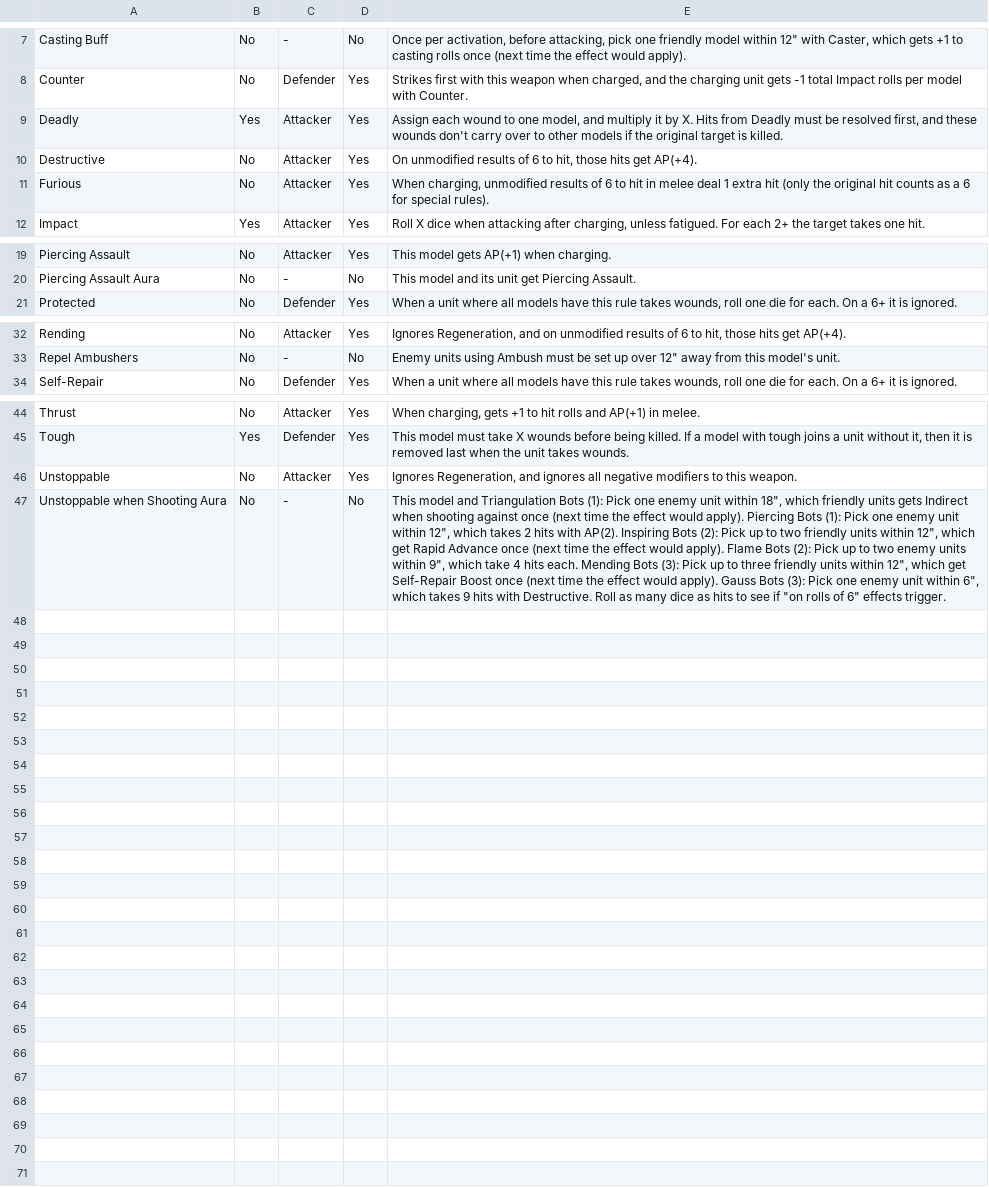
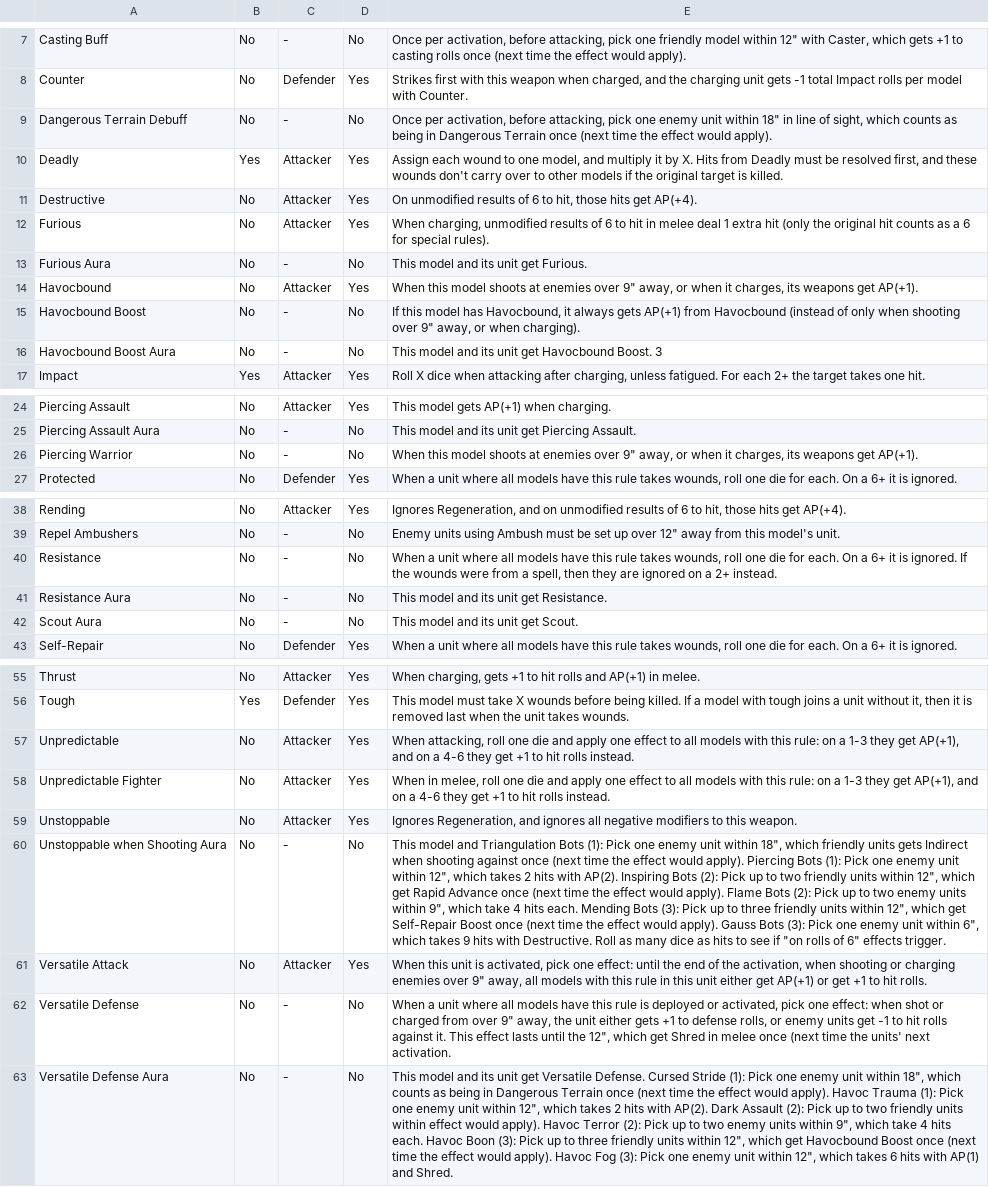
Before and after one commit to mhvelplund/opr-crunch, a CSV file: csv/special_rules.csv, drawn as a sheet; only a part is shown, gaps mark what is left out; the diff covers the shown part only; the diff names each change by its address in the sheet, - before the commit and + after, or states it on an @@ line.

```diff
--- a/csv/special_rules.csv
+++ b/csv/special_rules.csv
+row 9: Dangerous Terrain Debuff | No | - | No | Once per activation, before attacking, pick one enemy unit within 18" in line of sight, which counts as being in Dangerous Terrain once (next time the effect would apply).
+row 13: Furious Aura | No | - | No | This model and its unit get Furious.
+row 14: Havocbound | No | Attacker | Yes | When this model shoots at enemies over 9" away, or when it charges, its weapons get AP(+1).
+row 15: Havocbound Boost | No | - | No | If this model has Havocbound, it always gets AP(+1) from Havocbound (instead of only when shooting over 9" away, or when charging).
+row 16: Havocbound Boost Aura | No | - | No | This model and its unit get Havocbound Boost. 3
+row 26: Piercing Warrior | No | - | No | When this model shoots at enemies over 9" away, or when it charges, its weapons get AP(+1).
+row 40: Resistance | No | - | No | When a unit where all models have this rule takes wounds, roll one die for each. On a 6+ it is ignored. If the wounds were from a spell, then they are ignored on a 2+ instead.
+row 41: Resistance Aura | No | - | No | This model and its unit get Resistance.
+row 42: Scout Aura | No | - | No | This model and its unit get Scout.
+row 57: Unpredictable | No | Attacker | Yes | When attacking, roll one die and apply one effect to all models with this rule: on a 1-3 they get AP(+1), and on a 4-6 they get +1 to hit rolls instead.
+row 58: Unpredictable Fighter | No | Attacker | Yes | When in melee, roll one die and apply one effect to all models with this rule: on a 1-3 they get AP(+1), and on a 4-6 they get +1 to hit rolls instead.
+row 61: Versatile Attack | No | Attacker | Yes | When this unit is activated, pick one effect: until the end of the activation, when shooting or charging enemies over 9" away, all models with this rule in this unit either get AP(+1) or get +1 to hit rolls.
+row 62: Versatile Defense | No | - | No | When a unit where all models have this rule is deployed or activated, pick one effect: when shot or charged from over 9" away, the unit either gets +1 to defense rolls, or enemy units get -1 to hit rolls against it. This effect lasts until the 12", which get Shred in melee once (next time the units' next activation.
+row 63: Versatile Defense Aura | No | - | No | This model and its unit get Versatile Defense. Cursed Stride (1): Pick one enemy unit within 18", which counts as being in Dangerous Terrain once (next time the effect would apply). Havoc Trauma (1): Pick one enemy unit within 12", which takes 2 hits with AP(2). Dark Assault (2): Pick up to two friendly units within effect would apply). Havoc Terror (2): Pick up to two enemy units within 9", which take 4 hits each. Havoc Boon (3): Pick up to three friendly units within 12", which get Havocbound Boost once (next time the effect would apply). Havoc Fog (3): Pick one enemy unit within 12", which takes 6 hits with AP(1) and Shred.
```
Also changed, not shown: 2 added rows elsewhere in this file, csv/simulation.csv, csv/units.csv, 15 other files.
